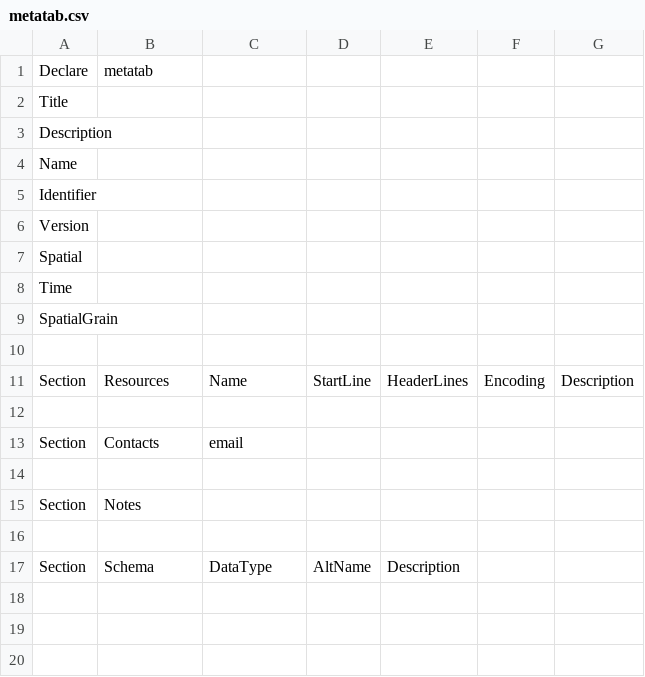
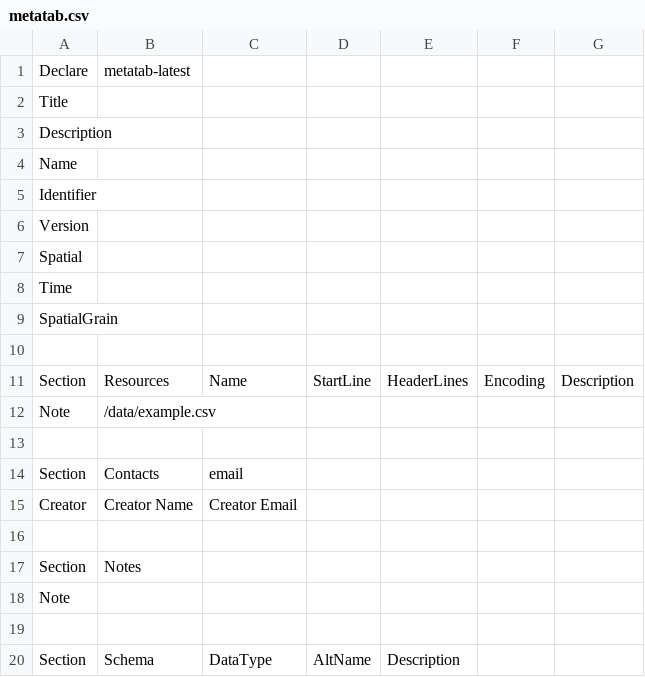
Before and after one commit to Metatab/metatab, a CSV file: metatab/templates/metatab.csv, drawn as a sheet.

```diff
--- a/metatab/templates/metatab.csv
+++ b/metatab/templates/metatab.csv
@@ -1,2 +1,2 @@
-"Declare","metatab",,,,,
+"Declare","metatab-latest",,,,,
 "Title",,,,,,
@@ -11,6 +11,9 @@
 "Section","Resources","Name","StartLine","HeaderLines","Encoding","Description"
+"Note","/data/example.csv",,,,,
 ,,,,,,
 "Section ","Contacts","email",,,,
+"Creator","Creator Name","Creator Email",,,,
 ,,,,,,
 "Section ","Notes",,,,,
+"Note",,,,,,
 ,,,,,,
```
Also changed, not shown: 21 other files.
